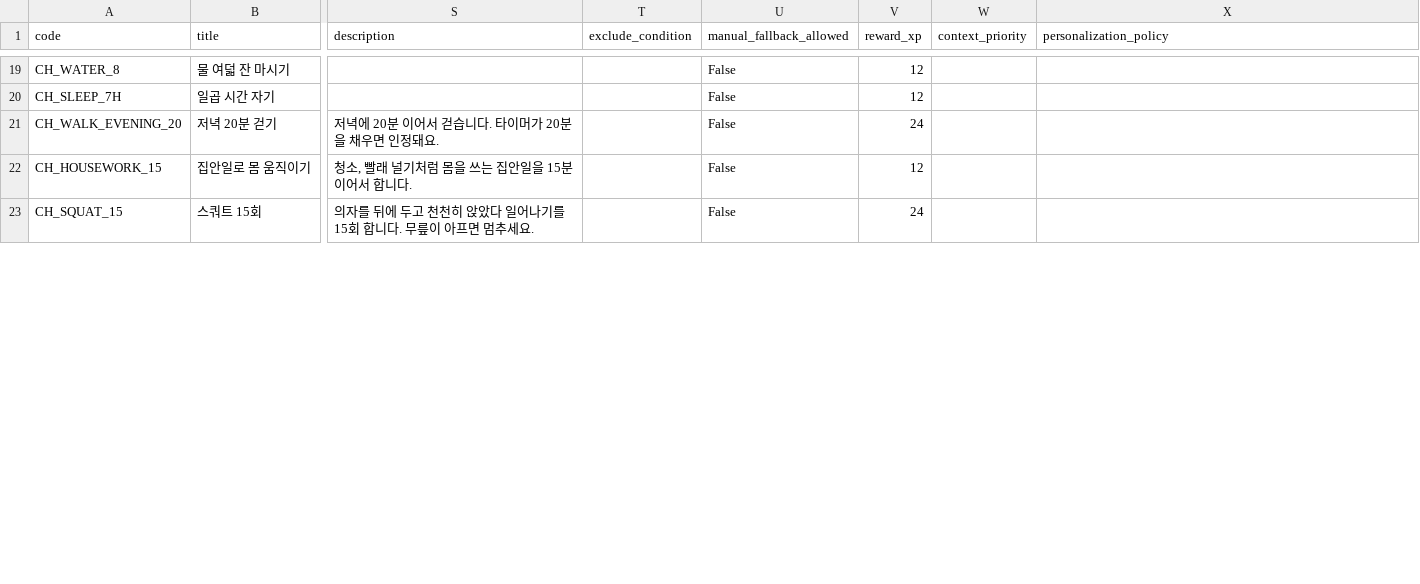
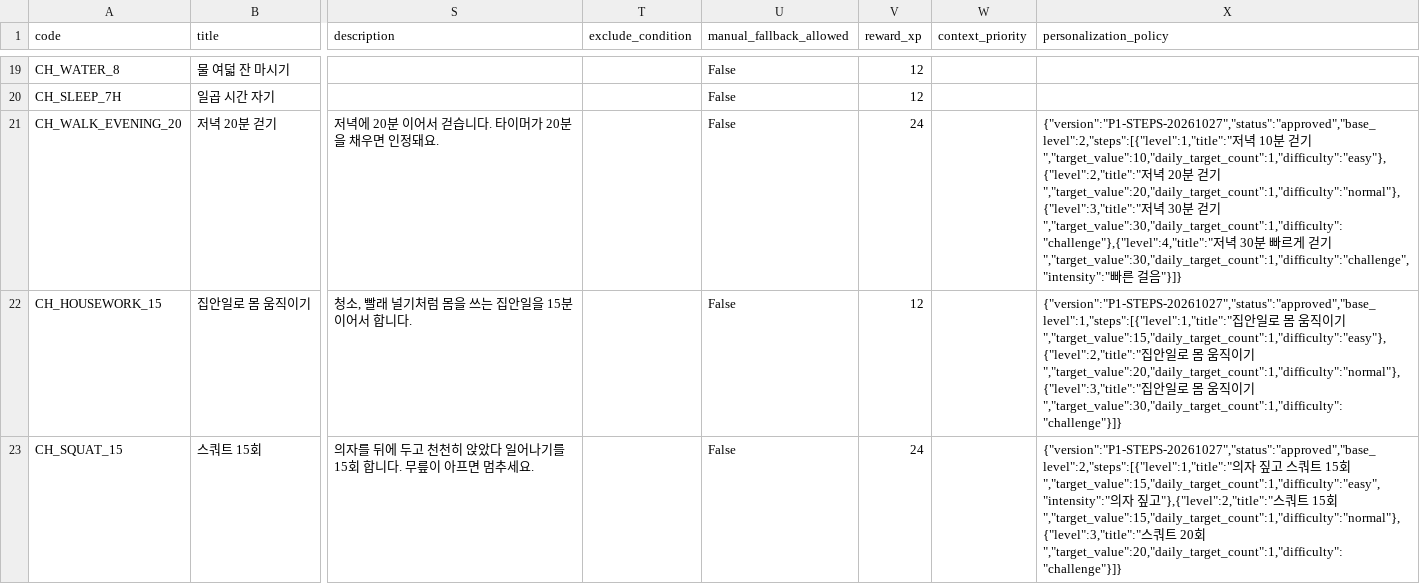
Before and after one commit to AI-HealthCare-06/AH_06_02, a CSV file: docs/01_planning/challenge-master.csv, drawn as a sheet; only a part is shown, gaps mark what is left out; the diff covers the shown part only; the diff names each change by its address in the sheet, - before the commit and + after, or states it on an @@ line.

Commit message:
feat: 승인된 단계표로 개인 목표를 시작하고 다음 주기 단계를 정한다
동작 변경: challenges.personalization_policy 에 챌린지별 허용 단계표를 두고(원본 challenge-master.csv, 9개 챌린지), 시드가 기본 단계가 마스터 목표와 다른 단계표를 거부한다.

- 시작(CHLG-05)이 proposed_goal {policy_version, level, basis} 을 받아 단계표에서 값을 다시 꺼낸다. 버전이 다르거나 없는 단계면 VALIDATION_ERROR 로 거절하고 마스터 목표로 바꾸지 않는다
- 하루 XP 는 단계 난이도로 정한다(easy 12 · normal 24 · challenge 36). 지난 단계보다 올린 목표는 시작 전에 안전 확인을 받는다
- 같은 주기 안 재시작은 처음 단계만 허용한다. 같은 날 하루 횟수가 바뀌어 XP 와 인정 완료가 섞이지 않게 한다
- 시작하면 goal_config_snapshot 에 level · policy_version · title · intensity · context_slots · basis 를 남기고, 기록·타이머·슬롯 검사가 이 값을 따른다
- 추천(CHLG-01)은 지난 주기 기간 종료 미션의 수행률로 단계를 정한다. 80% 이상 위, 50% 이상 유지, 50% 미만 아래. 가장 낮은 단계에서 50% 미만이면 다른 챌린지를 먼저 보여 준다
- 대화형 추천이 규칙 추천의 개인 목표를 지우지 않는다
- 추천 카드·진행 중 목록·성장 기록이 단계 제목과 목표를 보여 주고, v5 화면에 강도와 단계를 바꾼 이유를 띄운다

```diff
--- a/docs/01_planning/challenge-master.csv
+++ b/docs/01_planning/challenge-master.csv
-X21 (personalization_policy): (empty)
+X21 (personalization_policy): {"version":"P1-STEPS-20261027","status":"approved","base_level":2,"steps":[{"level":1,"title":"저녁 10분 걷기","target_value":10,"daily_target_count":1,"difficulty":"easy"},{"level":2,"title":"저녁 20분 걷기","target_value":20,"daily_target_count":1,"difficulty":"normal"},{"level":3,"title":"저녁 30분 걷기","target_value":30,"daily_target_count":1,"difficulty":"challenge"},{"level":4,"title":"저녁 30분 빠르게 걷기","target_value":30,"daily_target_count":1,"difficulty":"challenge","intensity":"빠른 걸음"}]}
-X22 (personalization_policy): (empty)
+X22 (personalization_policy): {"version":"P1-STEPS-20261027","status":"approved","base_level":1,"steps":[{"level":1,"title":"집안일로 몸 움직이기","target_value":15,"daily_target_count":1,"difficulty":"easy"},{"level":2,"title":"집안일로 몸 움직이기","target_value":20,"daily_target_count":1,"difficulty":"normal"},{"level":3,"title":"집안일로 몸 움직이기","target_value":30,"daily_target_count":1,"difficulty":"challenge"}]}
-X23 (personalization_policy): (empty)
+X23 (personalization_policy): {"version":"P1-STEPS-20261027","status":"approved","base_level":2,"steps":[{"level":1,"title":"의자 짚고 스쿼트 15회","target_value":15,"daily_target_count":1,"difficulty":"easy","intensity":"의자 짚고"},{"level":2,"title":"스쿼트 15회","target_value":15,"daily_target_count":1,"difficulty":"normal"},{"level":3,"title":"스쿼트 20회","target_value":20,"daily_target_count":1,"difficulty":"challenge"}]}
```
Also changed, not shown: 6 edited cells elsewhere in this file, 16 other files.
